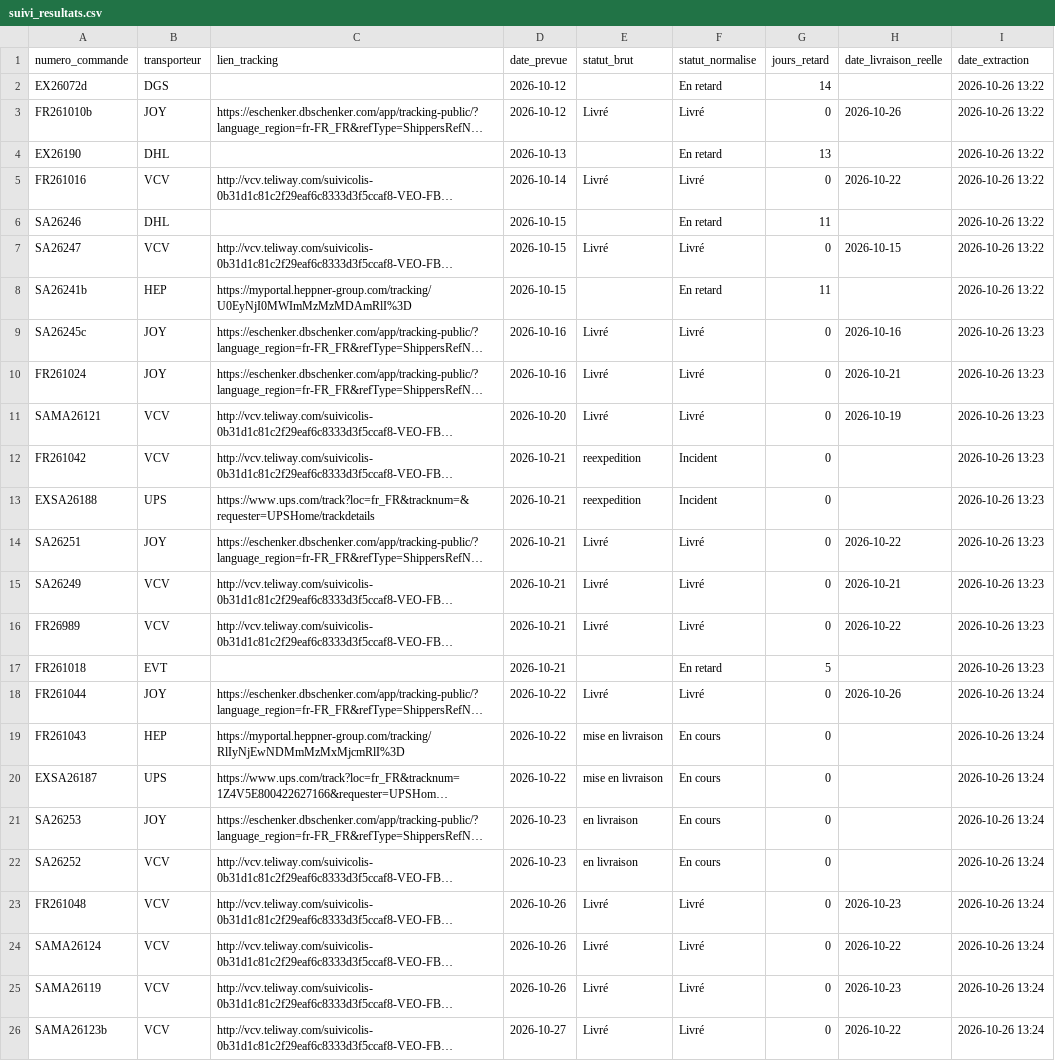
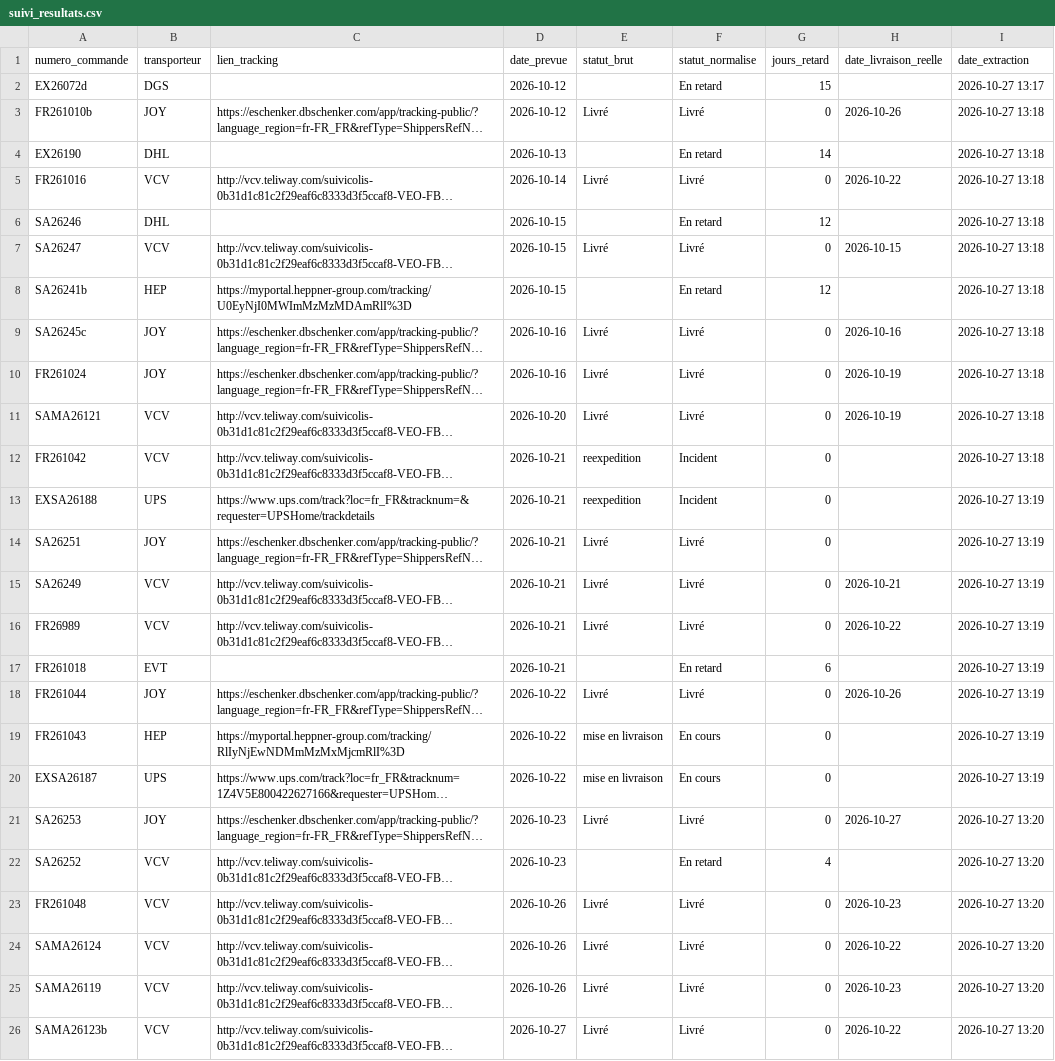
Before and after one commit to ManuFrenchB/suivi-livraisons-transporteurs, a CSV file: suivi_resultats.csv, drawn as a sheet; long unchanged cells end in …; the diff names each change by its address in the sheet, - before the commit and + after, or states it on an @@ line.

```diff
--- a/suivi_resultats.csv
+++ b/suivi_resultats.csv
-G2 (jours_retard): 14
+G2 (jours_retard): 15
-I2 (date_extraction): 2026-10-26 13:22
+I2 (date_extraction): 2026-10-27 13:17
-I3:I8 (date_extraction): 2026-10-26 13:22
+I3:I8 (date_extraction): 2026-10-27 13:18
-G4 (jours_retard): 13
+G4 (jours_retard): 14
-G6 (jours_retard): 11
+G6 (jours_retard): 12
-G8 (jours_retard): 11
+G8 (jours_retard): 12
-I9:I12 (date_extraction): 2026-10-26 13:23
+I9:I12 (date_extraction): 2026-10-27 13:18
-H10 (date_livraison_reelle): 2026-10-21
+H10 (date_livraison_reelle): 2026-10-19
-I13:I17 (date_extraction): 2026-10-26 13:23
+I13:I17 (date_extraction): 2026-10-27 13:19
-H14 (date_livraison_reelle): 2026-10-22
+H14 (date_livraison_reelle): (empty)
-G17 (jours_retard): 5
+G17 (jours_retard): 6
-I18:I20 (date_extraction): 2026-10-26 13:24
+I18:I20 (date_extraction): 2026-10-27 13:19
-E21 (statut_brut): en livraison
+E21 (statut_brut): Livré
-F21 (statut_normalise): En cours
+F21 (statut_normalise): Livré
-H21 (date_livraison_reelle): (empty)
+H21 (date_livraison_reelle): 2026-10-27
-I21:I26 (date_extraction): 2026-10-26 13:24
+I21:I26 (date_extraction): 2026-10-27 13:20
-E22 (statut_brut): en livraison
+E22 (statut_brut): (empty)
-F22 (statut_normalise): En cours
+F22 (statut_normalise): En retard
-G22 (jours_retard): 0
+G22 (jours_retard): 4
```
